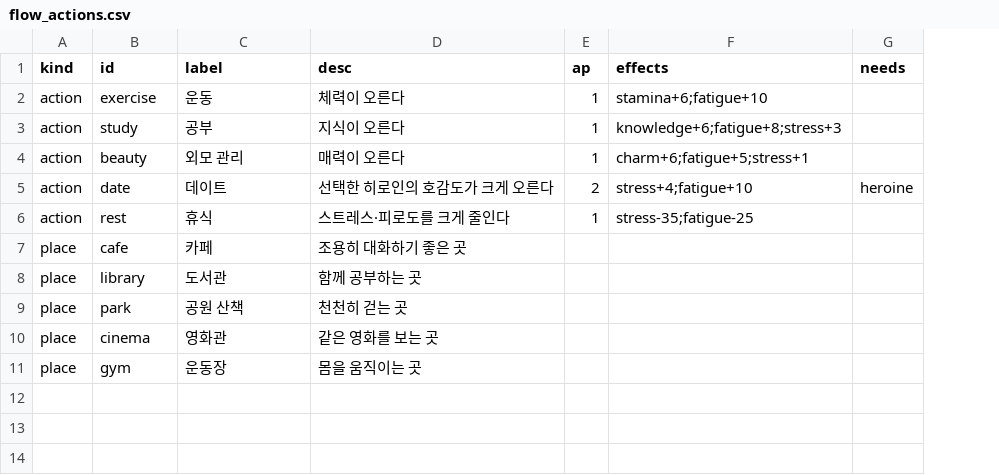
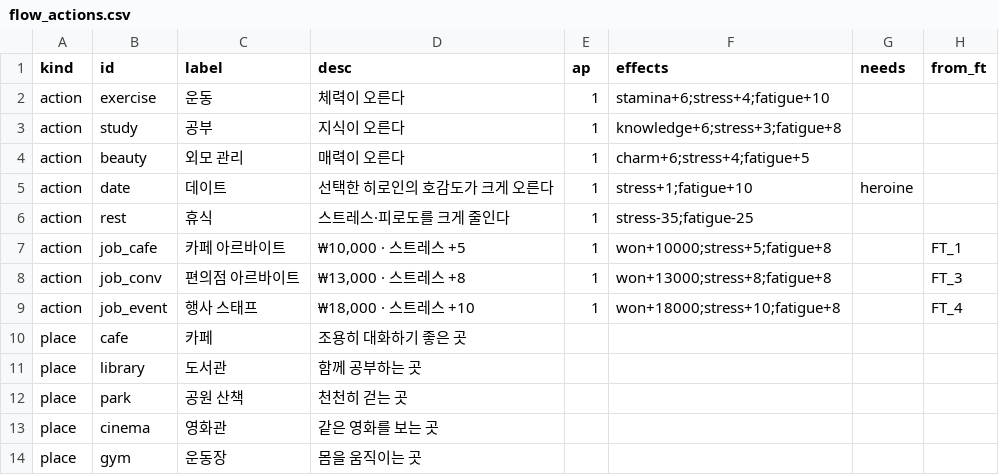
Before and after one commit to hubintelli23/project_Y_Test, a CSV file: flow/flow_actions.csv, drawn as a sheet; the diff names each change by its address in the sheet, - before the commit and + after, or states it on an @@ line.

```diff
--- a/flow/flow_actions.csv
+++ b/flow/flow_actions.csv
+column H (from_ft), empty
-F2 (effects): stamina+6;fatigue+10
+F2 (effects): stamina+6;stress+4;fatigue+10
-F3 (effects): knowledge+6;fatigue+8;stress+3
+F3 (effects): knowledge+6;stress+3;fatigue+8
-F4 (effects): charm+6;fatigue+5;stress+1
+F4 (effects): charm+6;stress+4;fatigue+5
-E5 (ap): 2
+E5 (ap): 1
-F5 (effects): stress+4;fatigue+10
+F5 (effects): stress+1;fatigue+10
+row 7: action | job_cafe | 카페 아르바이트 | ₩10,000 · 스트레스 +5 | 1 | won+10000;stress+5;fatigue+8 |  | FT_1
+row 8: action | job_conv | 편의점 아르바이트 | ₩13,000 · 스트레스 +8 | 1 | won+13000;stress+8;fatigue+8 |  | FT_3
+row 9: action | job_event | 행사 스태프 | ₩18,000 · 스트레스 +10 | 1 | won+18000;stress+10;fatigue+8 |  | FT_4
```
Also changed, not shown: flow/flow_assets.csv, flow/flow_edges.csv, 3 other files.
